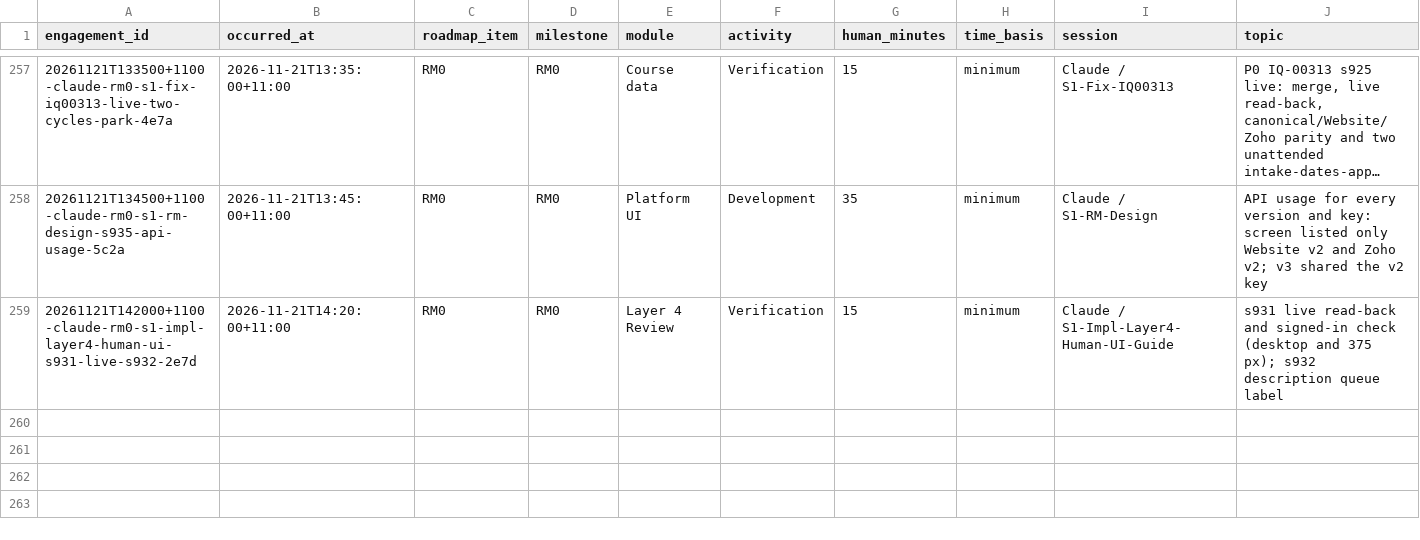
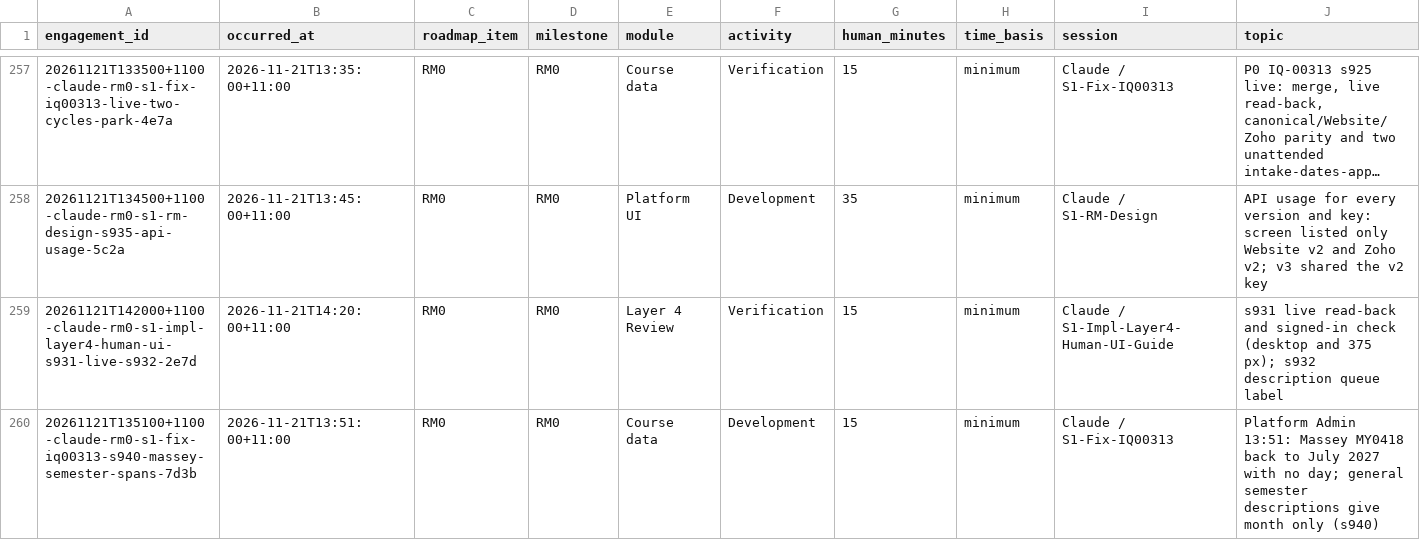
Before and after one commit to msinghbs-ai/coursefinder-admin, a CSV file: docs/Roadmap/2026-01/ROADMAP-ENGAGEMENTS.csv, drawn as a sheet; only a part is shown, gaps mark what is left out; long unchanged cells end in …; rows hold the shown columns only; the diff names each change by its address in the sheet, - before the commit and + after, or states it on an @@ line.

```diff
--- a/docs/Roadmap/2026-01/ROADMAP-ENGAGEMENTS.csv
+++ b/docs/Roadmap/2026-01/ROADMAP-ENGAGEMENTS.csv
+row 260: 20261121T135100+1100-claude-rm0-s1-fix-iq00313-s940-massey-semester-spans-7d3b | 2026-11-21T13:51:00+11:00 | RM0 | RM0 | Course data | Development | 15 | minimum | Claude / S1-Fix-IQ00313 | Platform Admin 13:51: Massey MY0418 back to July 2027 with no day; general semester descriptions give month only (s940)
```
Also changed, not shown: 4 other files.
